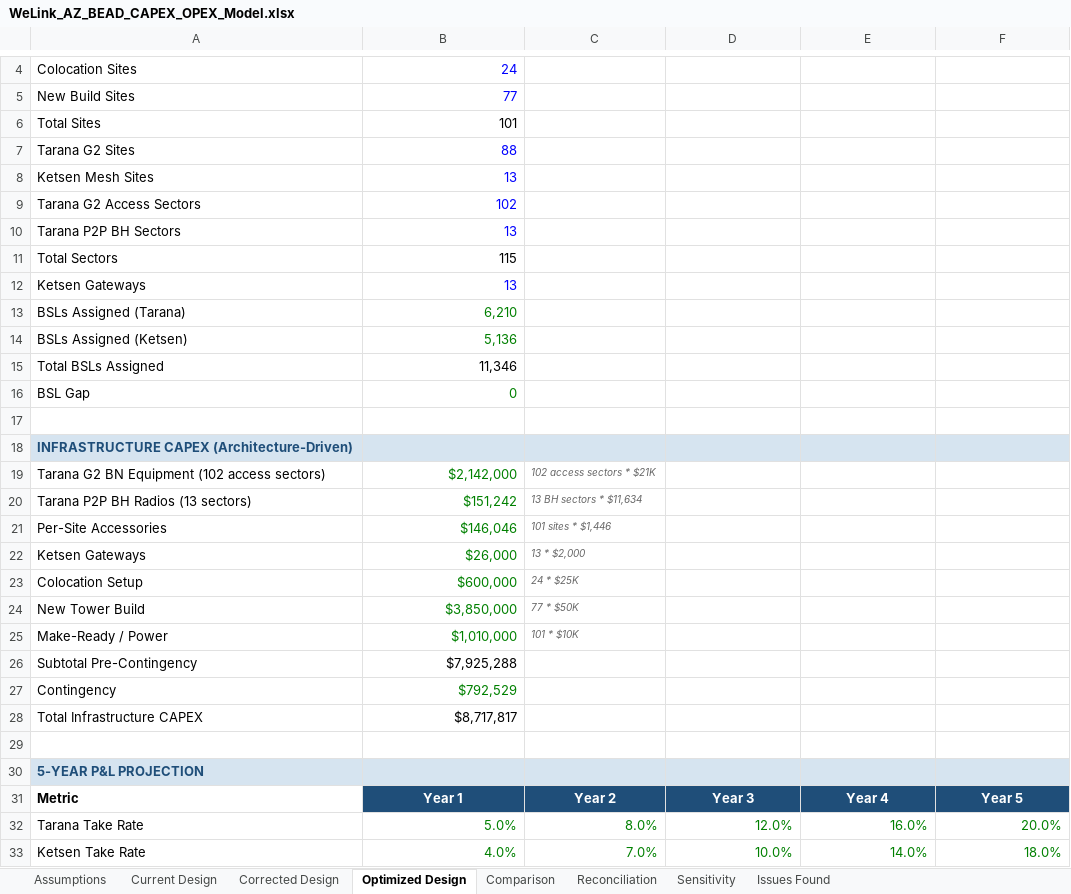
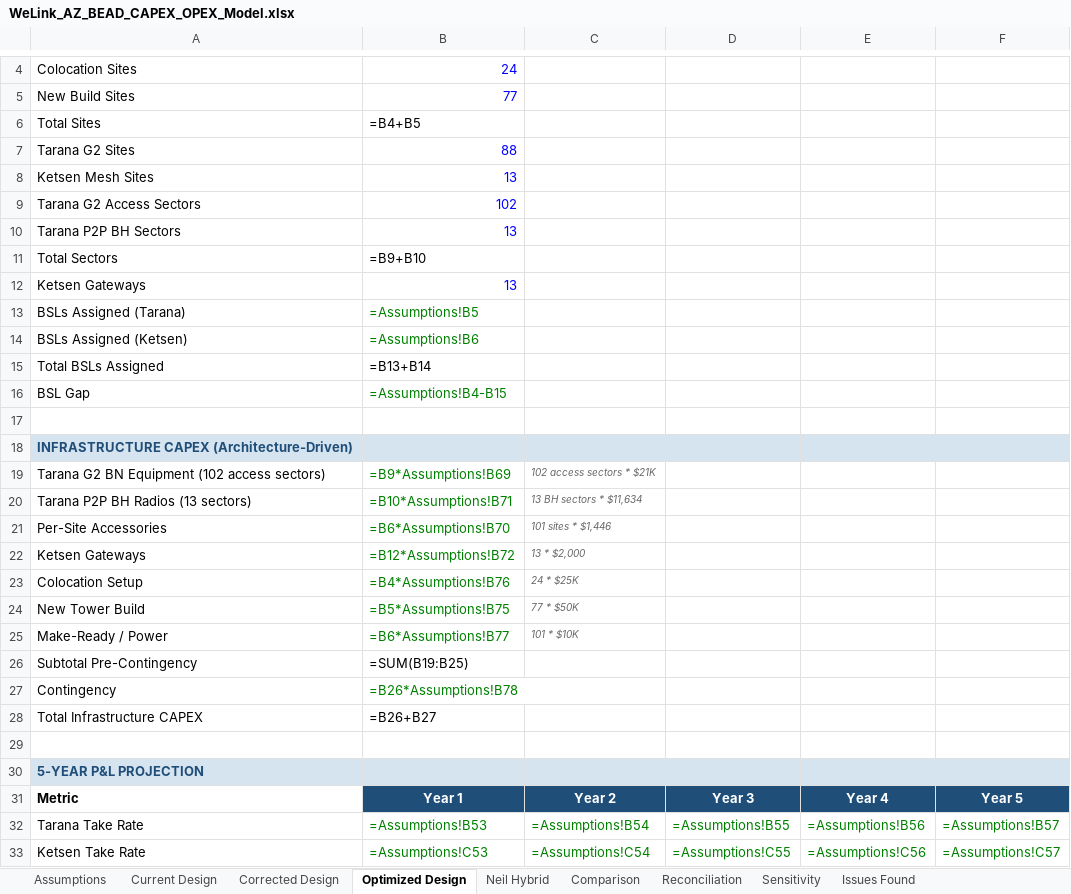
Before and after one commit to samualcurtis-ux/DAnetwork, an Excel workbook: WeLink_AZ_BEAD_CAPEX_OPEX_Model.xlsx, sheet Optimized Design, drawn as a sheet; only a part is shown, gaps mark what is left out; values as stored, in another font and other column widths than the file's, no borders; formulas without a stored value are shown as written; the diff covers the shown part only; the diff names each change by its address in the sheet, - before the commit and + after, or states it on an @@ line.

```diff
--- a/WeLink_AZ_BEAD_CAPEX_OPEX_Model.xlsx (sheet Optimized Design)
+++ b/WeLink_AZ_BEAD_CAPEX_OPEX_Model.xlsx (sheet Optimized Design)
+sheet tab: Neil Hybrid
-B6: 101
+B6: =B4+B5
-B11: 115
+B11: =B9+B10
-B13: 6,210
+B13: =Assumptions!B5
-B14: 5,136
+B14: =Assumptions!B6
-B15: 11,346
+B15: =B13+B14
-B16: 0
+B16: =Assumptions!B4-B15
-B19: $2,142,000
+B19: =B9*Assumptions!B69
-B20: $151,242
+B20: =B10*Assumptions!B71
-B21: $146,046
+B21: =B6*Assumptions!B70
-B22: $26,000
+B22: =B12*Assumptions!B72
-B23: $600,000
+B23: =B4*Assumptions!B76
-B24: $3,850,000
+B24: =B5*Assumptions!B75
-B25: $1,010,000
+B25: =B6*Assumptions!B77
-B26: $7,925,288
+B26: =SUM(B19:B25)
-B27: $792,529
+B27: =B26*Assumptions!B78
-B28: $8,717,817
+B28: =B26+B27
-B32: 5.0%
+B32: =Assumptions!B53
-C32: 8.0%
+C32: =Assumptions!B54
-D32: 12.0%
+D32: =Assumptions!B55
-E32: 16.0%
+E32: =Assumptions!B56
-F32: 20.0%
+F32: =Assumptions!B57
-B33: 4.0%
+B33: =Assumptions!C53
-C33: 7.0%
+C33: =Assumptions!C54
-D33: 10.0%
+D33: =Assumptions!C55
-E33: 14.0%
+E33: =Assumptions!C56
-F33: 18.0%
+F33: =Assumptions!C57
```
Also changed, not shown: 119 edited cells elsewhere in this sheet, sheet Corrected Design, sheet Current Design, sheet Comparison, sheet Reconciliation, sheet Sensitivity, sheet Assumptions, 1 other file.
